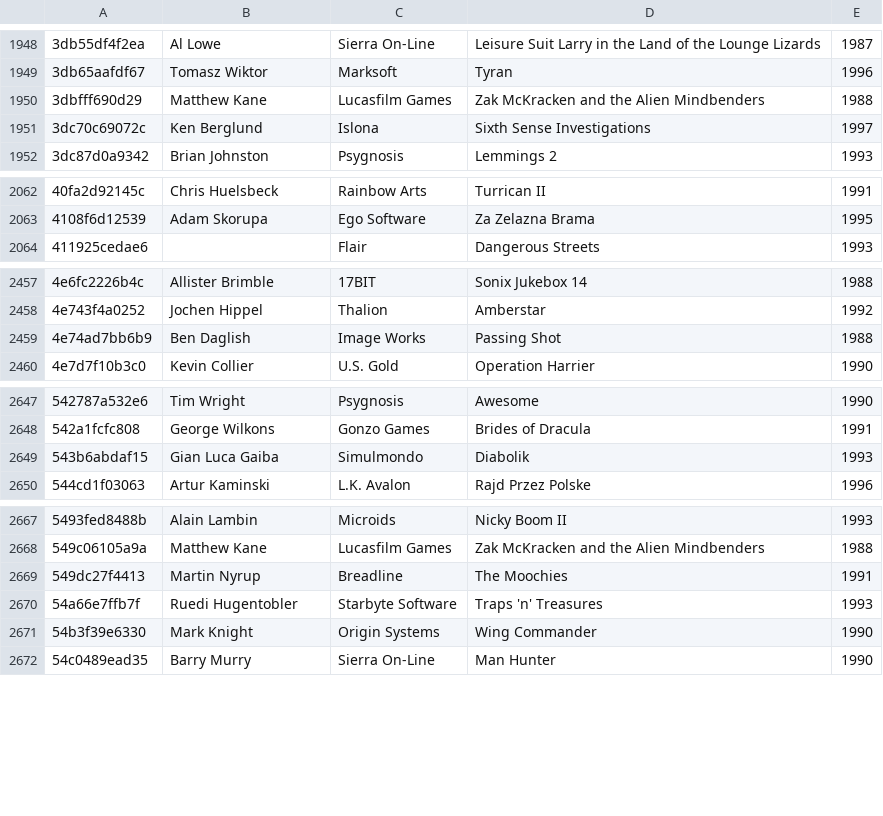
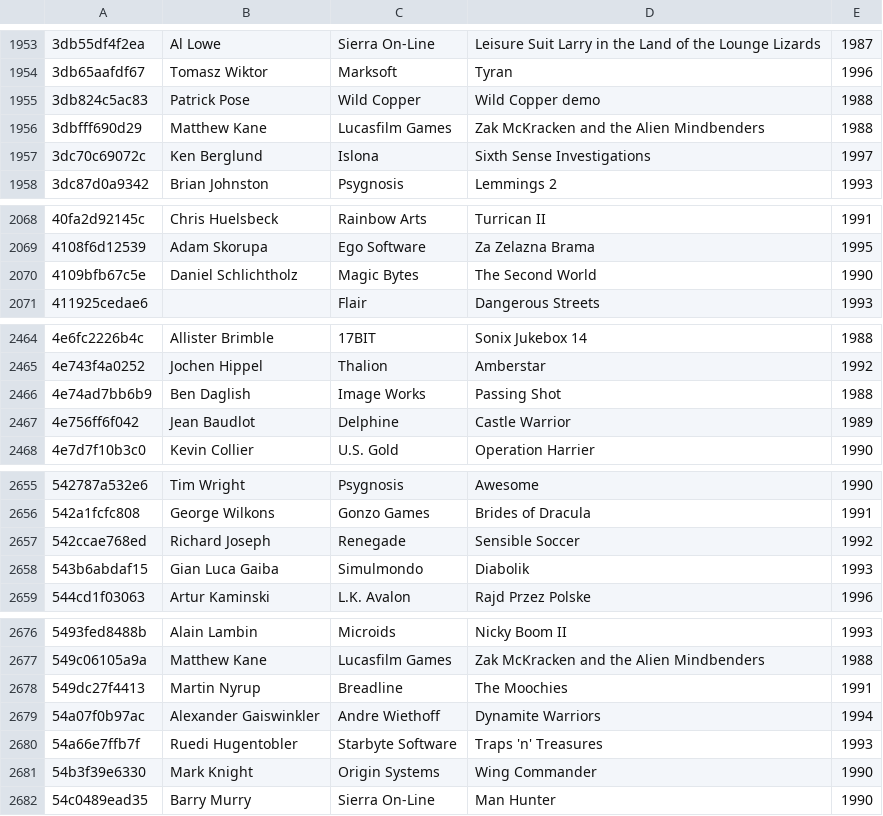
Before and after one commit to mvtiaine/audacious-uade-tools, a TSV file: tsv/pretty/unexotica.tsv, drawn as a sheet; only a part is shown, gaps mark what is left out; the diff covers the shown part only.

```diff
--- a/tsv/pretty/unexotica.tsv
+++ b/tsv/pretty/unexotica.tsv
@@ -1949,2 +1954,3 @@
 3db65aafdf67	Tomasz Wiktor	Marksoft	Tyran	1996
+3db824c5ac83	Patrick Pose	Wild Copper	Wild Copper demo	1988
 3dbfff690d29	Matthew Kane	Lucasfilm Games	Zak McKracken and the Alien Mindbenders	1988
@@ -2063,2 +2069,3 @@
 4108f6d12539	Adam Skorupa	Ego Software	Za Zelazna Brama	1995
+4109bfb67c5e	Daniel Schlichtholz	Magic Bytes	The Second World	1990
 411925cedae6		Flair	Dangerous Streets	1993
@@ -2459,2 +2466,3 @@
 4e74ad7bb6b9	Ben Daglish	Image Works	Passing Shot	1988
+4e756ff6f042	Jean Baudlot	Delphine	Castle Warrior	1989
 4e7d7f10b3c0	Kevin Collier	U.S. Gold	Operation Harrier	1990
@@ -2648,2 +2656,3 @@
 542a1fcfc808	George Wilkons	Gonzo Games	Brides of Dracula	1991
+542ccae768ed	Richard Joseph	Renegade	Sensible Soccer	1992
 543b6abdaf15	Gian Luca Gaiba	Simulmondo	Diabolik	1993
@@ -2669,2 +2678,3 @@
 549dc27f4413	Martin Nyrup	Breadline	The Moochies	1991
+54a07f0b97ac	Alexander Gaiswinkler	Andre Wiethoff	Dynamite Warriors	1994
 54a66e7ffb7f	Ruedi Hugentobler	Starbyte Software	Traps 'n' Treasures	1993
```
Also changed, not shown: 27 added rows elsewhere in this file, 3 other files.
